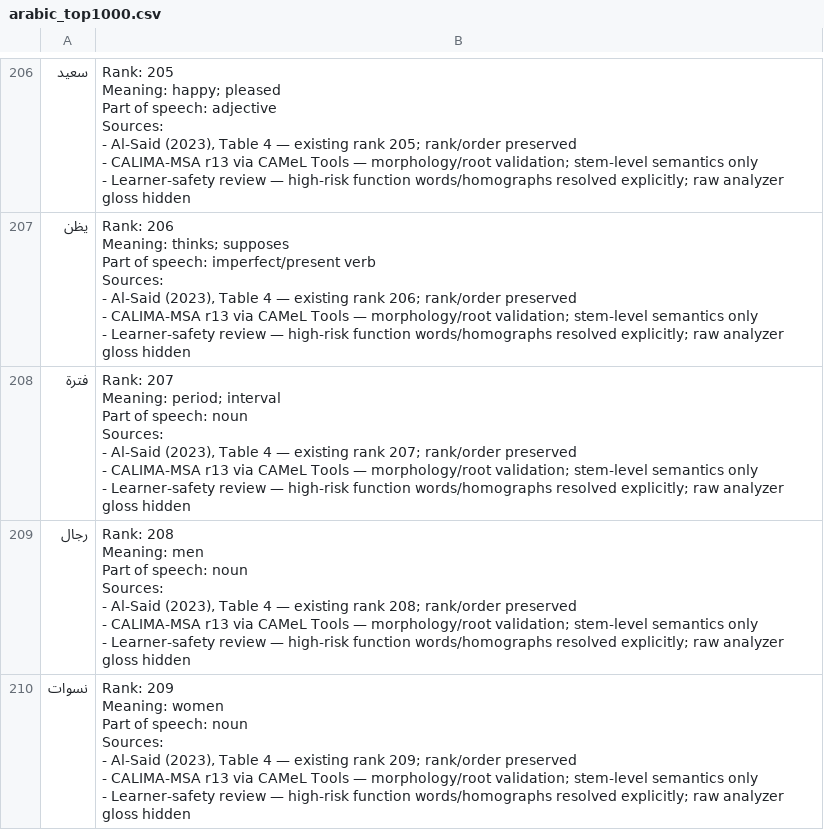
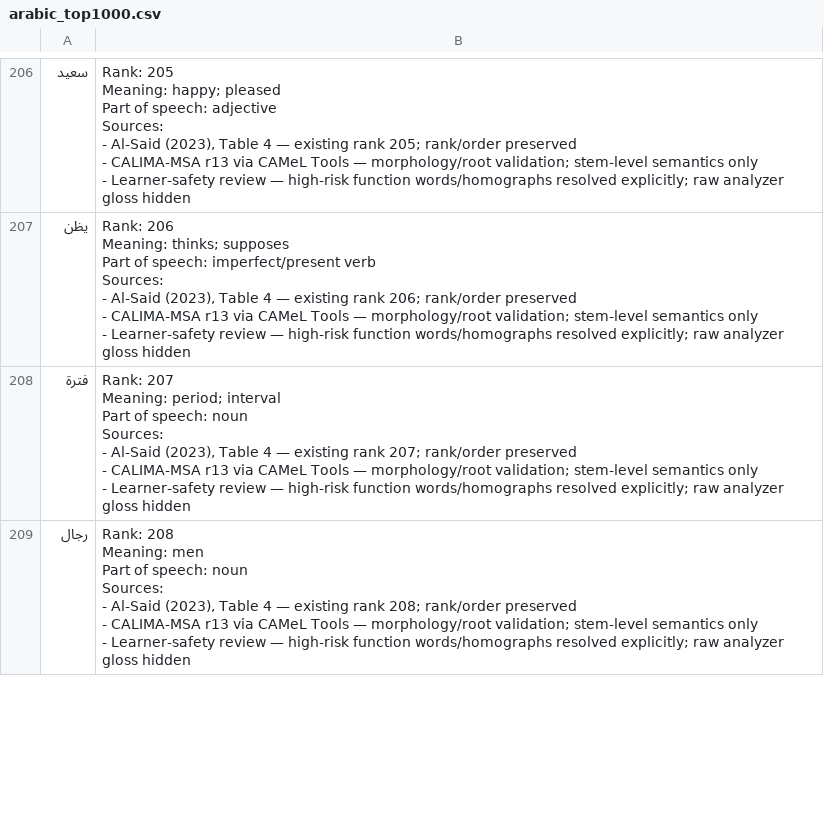
Before and after one commit to ualispublishing/learning, a CSV file: arabic_top1000.csv, drawn as a sheet; only a part is shown, gaps mark what is left out; the diff covers the shown part only.

```diff
--- a/arabic_top1000.csv
+++ b/arabic_top1000.csv
@@ -2081,11 +2081 @@ Sources:
 - Learner-safety review — high-risk function words/homographs resolved explicitly; raw analyzer gloss hidden"
-نسوات,"Rank: 209
-
-Meaning: women
-
-Part of speech: noun
-
-Sources:
-- Al-Said (2023), Table 4 — existing rank 209; rank/order preserved
-- CALIMA-MSA r13 via CAMeL Tools — morphology/root validation; stem-level semantics only
-- Learner-safety review — high-risk function words/homographs resolved explicitly; raw analyzer gloss hidden"
```
Also changed, not shown: 1 added row and 4 edited cells elsewhere in this file, audit/arabic_top1000_learner_safety_audit.csv, audit/arabic_top1000_precision_candidate.csv, 1 other file.
